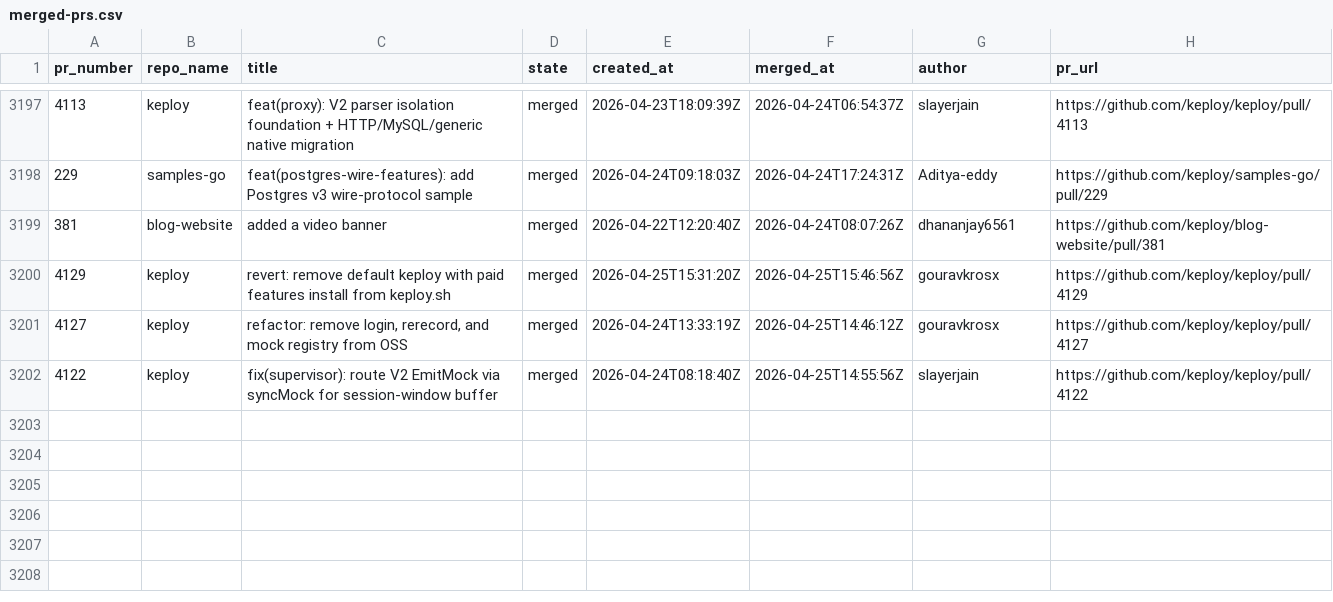
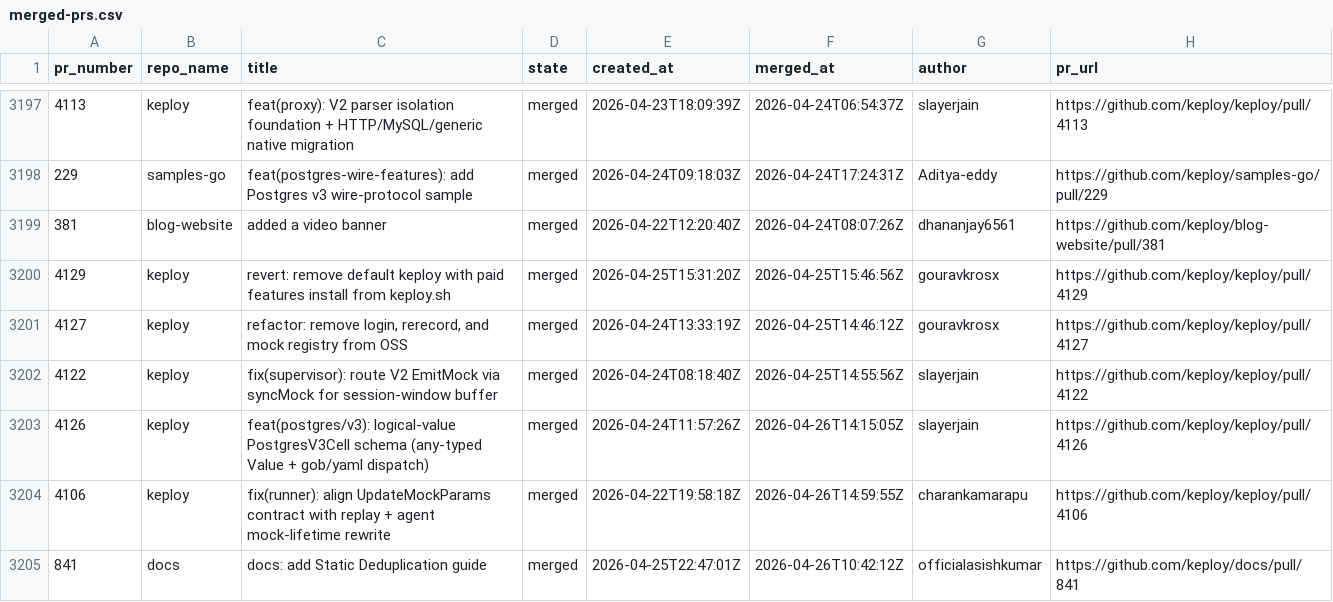
Before and after one commit to kirti763/keploy-flask-demo, a CSV file: data/merged-prs.csv, drawn as a sheet; only a part is shown, gaps mark what is left out; the diff names each change by its address in the sheet, - before the commit and + after, or states it on an @@ line.

```diff
--- a/data/merged-prs.csv
+++ b/data/merged-prs.csv
+row 3203: 4126 | keploy | feat(postgres/v3): logical-value PostgresV3Cell schema (any-typed Value + gob/yaml dispatch) | merged | 2026-04-24T11:57:26Z | 2026-04-26T14:15:05Z | slayerjain | https://github.com/keploy/keploy/pull/4126
+row 3204: 4106 | keploy | fix(runner): align UpdateMockParams contract with replay + agent mock-lifetime rewrite | merged | 2026-04-22T19:58:18Z | 2026-04-26T14:59:55Z | charankamarapu | https://github.com/keploy/keploy/pull/4106
+row 3205: 841 | docs | docs: add Static Deduplication guide | merged | 2026-04-25T22:47:01Z | 2026-04-26T10:42:12Z | officialasishkumar | https://github.com/keploy/docs/pull/841
```
Also changed, not shown: data/open-prs.csv.
